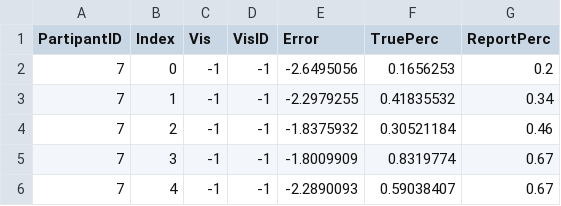
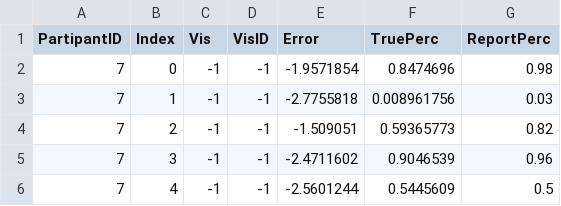
Before and after one commit to ilangray/braun-and-blew, a CSV file: lab5/support code/Lab_Experiment/expData.csv, drawn as a sheet.

Commit message:
MOAR TESTS

```diff
--- a/lab5/support code/Lab_Experiment/expData.csv
+++ b/lab5/support code/Lab_Experiment/expData.csv
@@ -1,6 +1,6 @@
 PartipantID,Index,Vis,VisID,Error,TruePerc,ReportPerc
-7,0,-1,-1,-2.6495056,0.1656253,0.2
-7,1,-1,-1,-2.2979255,0.41835532,0.34
-7,2,-1,-1,-1.8375932,0.30521184,0.46
-7,3,-1,-1,-1.8009909,0.8319774,0.67
-7,4,-1,-1,-2.2890093,0.59038407,0.67
+7,0,-1,-1,-1.9571854,0.8474696,0.98
+7,1,-1,-1,-2.7755818,0.008961756,0.03
+7,2,-1,-1,-1.509051,0.59365773,0.82
+7,3,-1,-1,-2.4711602,0.9046539,0.96
+7,4,-1,-1,-2.5601244,0.5445609,0.5
```
